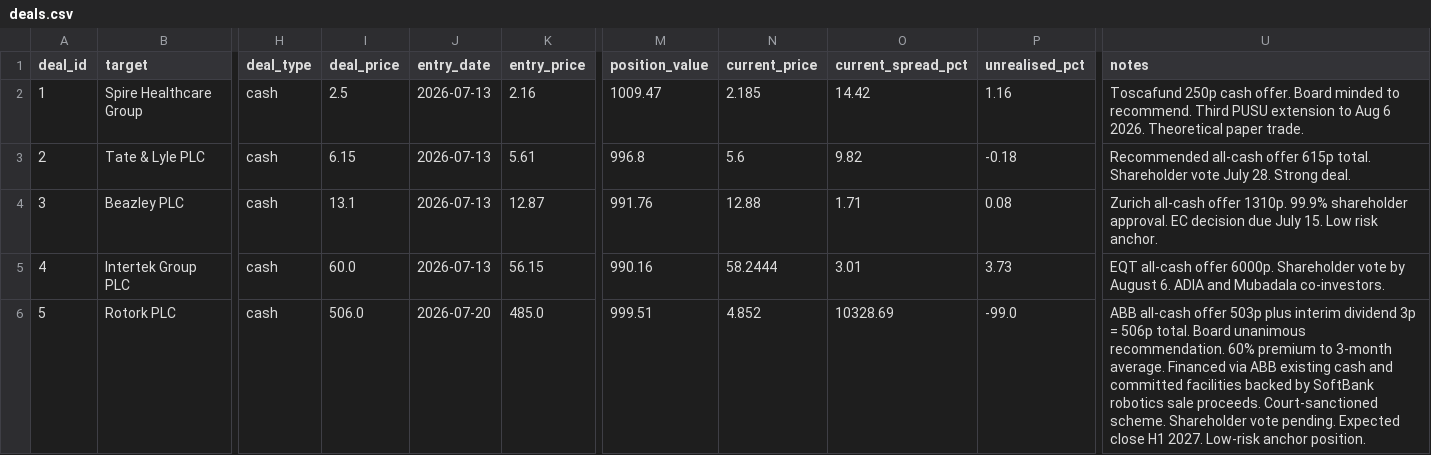
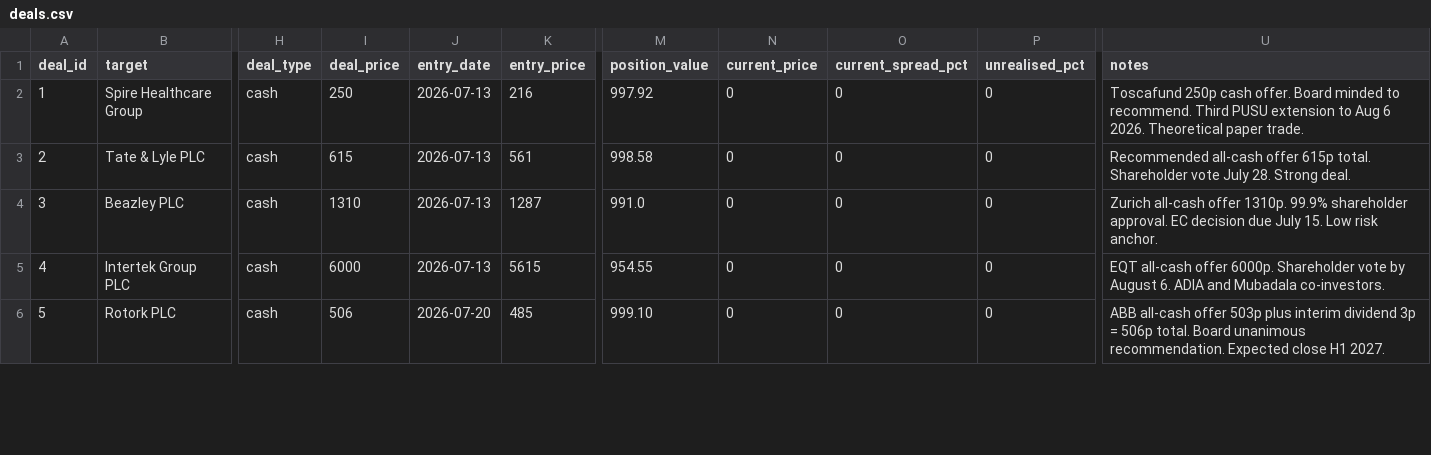
Before and after one commit to Chyde2010/merger_arb_test, a CSV file: data/deals.csv, drawn as a sheet; only a part is shown, gaps mark what is left out; the diff covers the shown part only; the diff names each change by its address in the sheet, - before the commit and + after, or states it on an @@ line.

Commit message:
Update deals.csv

```diff
--- a/data/deals.csv
+++ b/data/deals.csv
-I2 (deal_price): 2.5
+I2 (deal_price): 250
-K2 (entry_price): 2.16
+K2 (entry_price): 216
-M2 (position_value): 1009.47
+M2 (position_value): 997.92
-N2 (current_price): 2.185
+N2 (current_price): 0
-O2 (current_spread_pct): 14.42
+O2 (current_spread_pct): 0
-P2 (unrealised_pct): 1.16
+P2 (unrealised_pct): 0
-I3 (deal_price): 6.15
+I3 (deal_price): 615
-K3 (entry_price): 5.61
+K3 (entry_price): 561
-M3 (position_value): 996.8
+M3 (position_value): 998.58
-N3 (current_price): 5.6
+N3 (current_price): 0
-O3 (current_spread_pct): 9.82
+O3 (current_spread_pct): 0
-P3 (unrealised_pct): -0.18
+P3 (unrealised_pct): 0
-I4 (deal_price): 13.1
+I4 (deal_price): 1310
-K4 (entry_price): 12.87
+K4 (entry_price): 1287
-M4 (position_value): 991.76
+M4 (position_value): 991.0
-N4 (current_price): 12.88
+N4 (current_price): 0
-O4 (current_spread_pct): 1.71
+O4 (current_spread_pct): 0
-P4 (unrealised_pct): 0.08
+P4 (unrealised_pct): 0
-I5 (deal_price): 60.0
+I5 (deal_price): 6000
-K5 (entry_price): 56.15
+K5 (entry_price): 5615
-M5 (position_value): 990.16
+M5 (position_value): 954.55
-N5 (current_price): 58.2444
+N5 (current_price): 0
-O5 (current_spread_pct): 3.01
+O5 (current_spread_pct): 0
-P5 (unrealised_pct): 3.73
+P5 (unrealised_pct): 0
-I6 (deal_price): 506.0
+I6 (deal_price): 506
-K6 (entry_price): 485.0
+K6 (entry_price): 485
-M6 (position_value): 999.51
+M6 (position_value): 999.10
-N6 (current_price): 4.852
+N6 (current_price): 0
-O6 (current_spread_pct): 10328.69
+O6 (current_spread_pct): 0
-P6 (unrealised_pct): -99.0
+P6 (unrealised_pct): 0
-U6 (notes): …unanimous recommendation. 60% premium to 3-month average. Financed via ABB existing cash and committed facilities backed by SoftBank robotics sale proceeds. Court-sanctioned scheme. Shareholder vote pending. Expected close H1 2027. Low-risk anchor position.
+U6 (notes): …unanimous recommendation. Expected close H1 2027.
```
Also changed, not shown: 14 edited cells elsewhere in this file.
